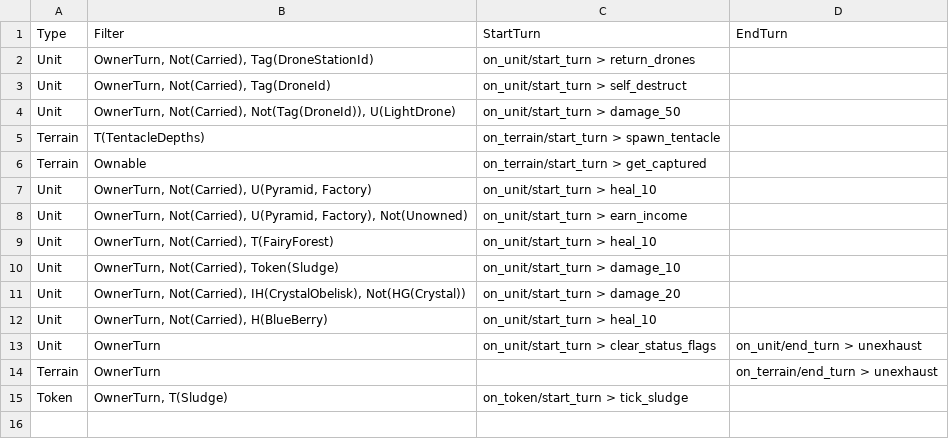
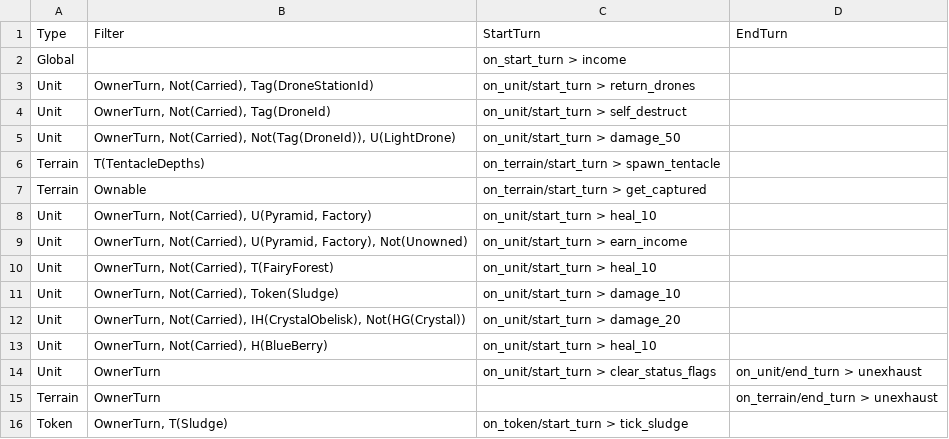
Before and after one commit to stratecide/tbs-core, a CSV file: configs/default_test/global_events.csv, drawn as a sheet; the diff names each change by its address in the sheet, - before the commit and + after, or states it on an @@ line.

```diff
--- a/configs/default_test/global_events.csv
+++ b/configs/default_test/global_events.csv
+row 2: Global |  | on_start_turn > income
```
Also changed, not shown: configs/default_test/tags.csv, 36 other files.
